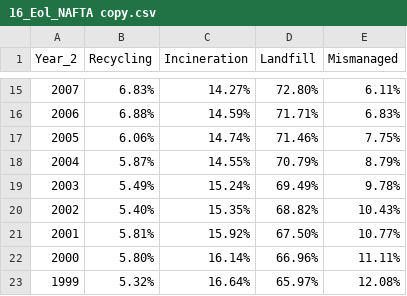
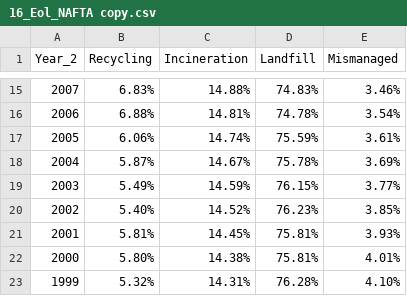
Before and after one commit to SchmidtDSE/plastics-pipeline, a CSV file: data/16_Eol_NAFTA copy.csv, drawn as a sheet; only a part is shown, gaps mark what is left out; the diff covers the shown part only.

```diff
--- a/data/16_Eol_NAFTA copy.csv
+++ b/data/16_Eol_NAFTA copy.csv
@@ -15,9 +15,9 @@ Year_2,Recycling,Incineration,Landfill,Mismanaged
-2007,6.83%,14.27%,72.80%,6.11%
-2006,6.88%,14.59%,71.71%,6.83%
-2005,6.06%,14.74%,71.46%,7.75%
-2004,5.87%,14.55%,70.79%,8.79%
-2003,5.49%,15.24%,69.49%,9.78%
-2002,5.40%,15.35%,68.82%,10.43%
-2001,5.81%,15.92%,67.50%,10.77%
-2000,5.80%,16.14%,66.96%,11.11%
-1999,5.32%,16.64%,65.97%,12.08%
+2007,6.83%,14.88%,74.83%,3.46%
+2006,6.88%,14.81%,74.78%,3.54%
+2005,6.06%,14.74%,75.59%,3.61%
+2004,5.87%,14.67%,75.78%,3.69%
+2003,5.49%,14.59%,76.15%,3.77%
+2002,5.40%,14.52%,76.23%,3.85%
+2001,5.81%,14.45%,75.81%,3.93%
+2000,5.80%,14.38%,75.81%,4.01%
+1999,5.32%,14.31%,76.28%,4.10%
```
Also changed, not shown: 30 edited cells elsewhere in this file, data/08_China_End_Use_and_Type.csv, data/13_1950-2004 copy.csv, 9 other files.
